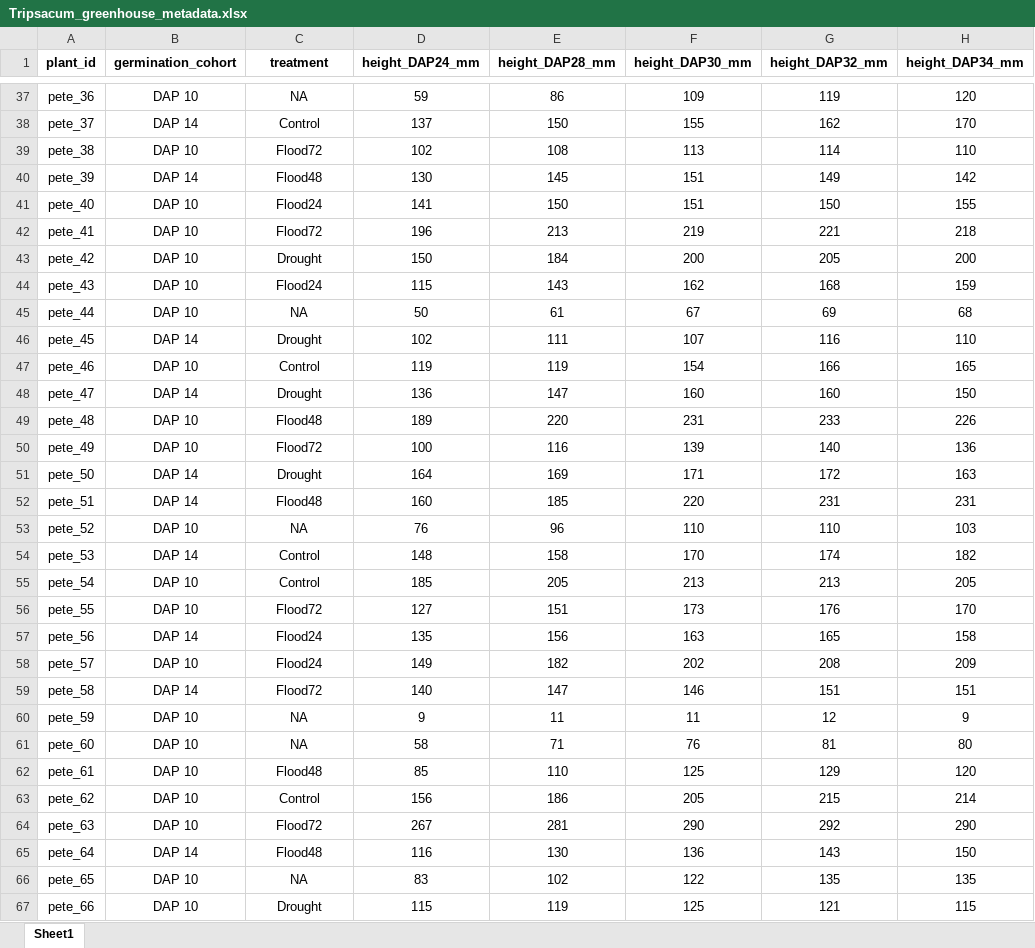
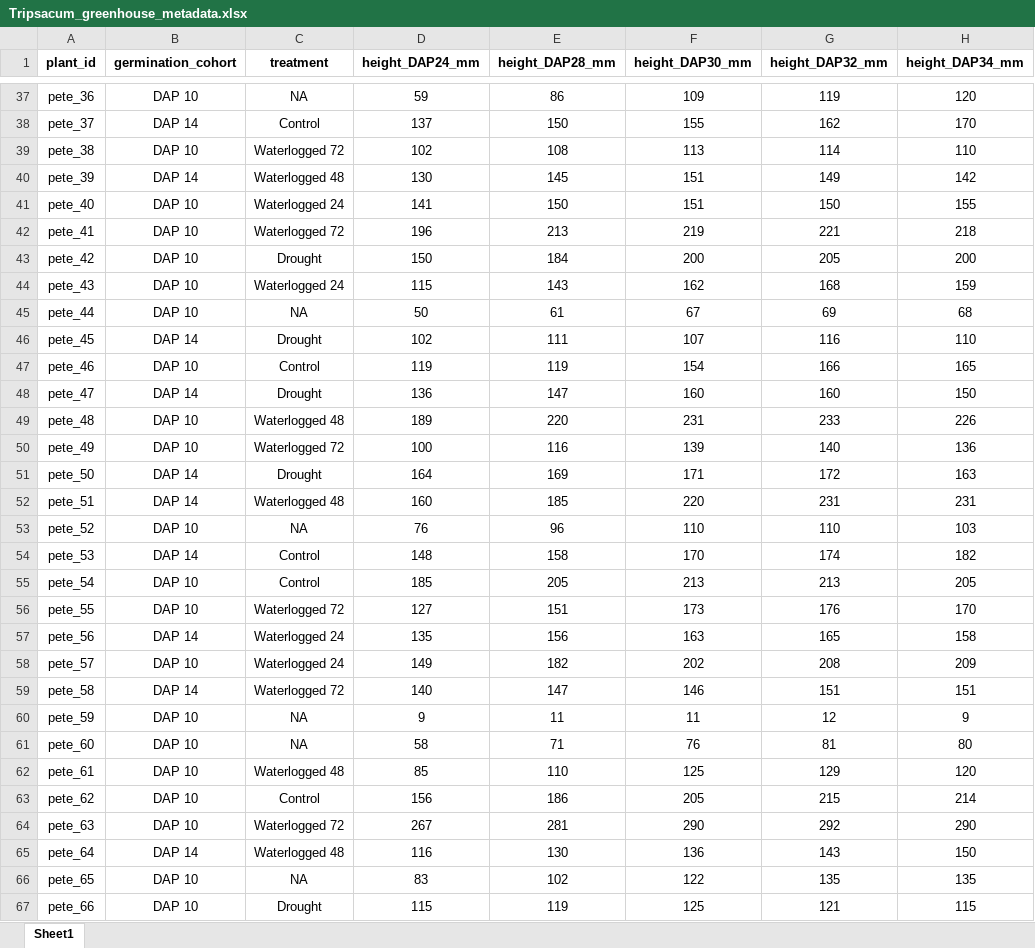
Before and after one commit to Kenizzer/Tripsacum_dactyloides_Root_Anatomical_Responses_to_Drought_and_Waterlogging, an Excel workbook: Phenotypic Analysis/Tripsacum_greenhouse_metadata.xlsx, sheet Sheet1, drawn as a sheet; only a part is shown, gaps mark what is left out; values as stored, in another font and other column widths than the file's, no borders; the diff covers the shown part only; the diff names each change by its address in the sheet, - before the commit and + after, or states it on an @@ line.

```diff
--- a/Phenotypic Analysis/Tripsacum_greenhouse_metadata.xlsx (sheet Sheet1)
+++ b/Phenotypic Analysis/Tripsacum_greenhouse_metadata.xlsx (sheet Sheet1)
-C39 (treatment): Flood72
+C39 (treatment): Waterlogged 72
-C40 (treatment): Flood48
+C40 (treatment): Waterlogged 48
-C41 (treatment): Flood24
+C41 (treatment): Waterlogged 24
-C42 (treatment): Flood72
+C42 (treatment): Waterlogged 72
-C44 (treatment): Flood24
+C44 (treatment): Waterlogged 24
-C49 (treatment): Flood48
+C49 (treatment): Waterlogged 48
-C50 (treatment): Flood72
+C50 (treatment): Waterlogged 72
-C52 (treatment): Flood48
+C52 (treatment): Waterlogged 48
-C56 (treatment): Flood72
+C56 (treatment): Waterlogged 72
-C57:C58 (treatment): Flood24
+C57:C58 (treatment): Waterlogged 24
-C59 (treatment): Flood72
+C59 (treatment): Waterlogged 72
-C62 (treatment): Flood48
+C62 (treatment): Waterlogged 48
-C64 (treatment): Flood72
+C64 (treatment): Waterlogged 72
-C65 (treatment): Flood48
+C65 (treatment): Waterlogged 48
```
Also changed, not shown: 21 edited cells elsewhere in this sheet, 5 other files.
